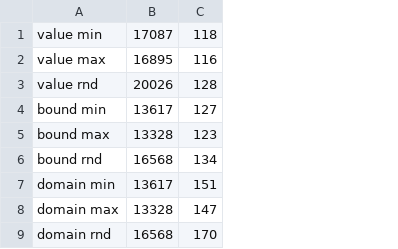
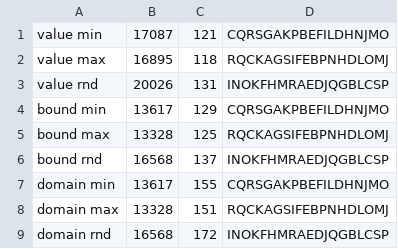
Before and after one commit to riemaxi/data, a TSV file: project/cp/hexagon2/report.tsv, drawn as a sheet; removed rows and columns are numbered as before the commit, all else as after; the diff names each change by its address in the sheet, - before the commit and + after, or states it on an @@ line.

```diff
--- a/project/cp/hexagon2/report.tsv
+++ b/project/cp/hexagon2/report.tsv
-column C, rows 1-9: 118 | 116 | 128 | 127 | 123 | 134 | 151 | 147 | 170
+column C, rows 1-9: 121 | 118 | 131 | 129 | 125 | 137 | 155 | 151 | 172
+column D, rows 1-9: CQRSGAKPBEFILDHNJMO | RQCKAGSIFEBPNHDLOMJ | INOKFHMRAEDJQGBLCSP | CQRSGAKPBEFILDHNJMO | RQCKAGSIFEBPNHDLOMJ | INOKFHMRAEDJQGBLCSP | CQRSGAKPBEFILDHNJMO | RQCKAGSIFEBPNHDLOMJ | INOKFHMRAEDJQGBLCSP
```
Also changed, not shown: project/cp/hexagon1/report.tsv, project/cp/hexagon3/report.tsv, 41 other files.
